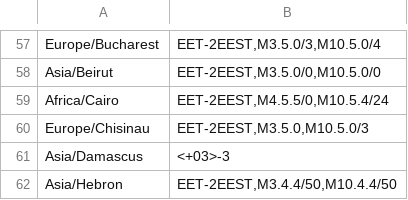
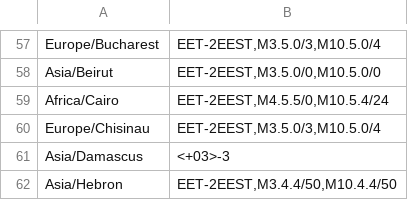
Before and after one commit to not-my-real-name/embedded_tz_db, a CSV file: output/csv/embedded_tz_db_short.csv, drawn as a sheet; only a part is shown, gaps mark what is left out.

```diff
--- a/output/csv/embedded_tz_db_short.csv
+++ b/output/csv/embedded_tz_db_short.csv
@@ -59,3 +59,3 @@
 "Africa/Cairo","EET-2EEST,M4.5.5/0,M10.5.4/24"
-"Europe/Chisinau","EET-2EEST,M3.5.0,M10.5.0/3"
+"Europe/Chisinau","EET-2EEST,M3.5.0/3,M10.5.0/4"
 "Asia/Damascus","<+03>-3"
```
Also changed, not shown: output/csv/embedded_tz_db.csv, 7 other files.
